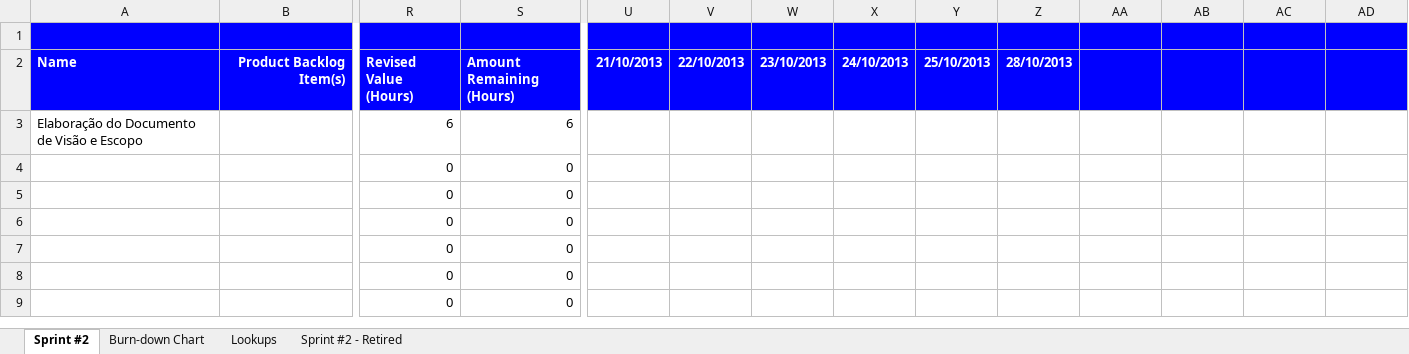
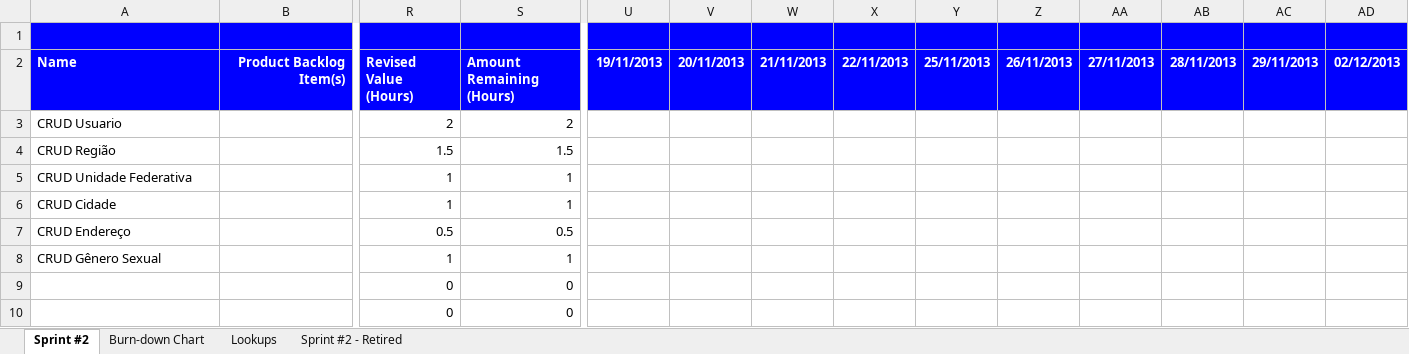
Before and after one commit to tayllan/Projeto-e-Commerce, an Excel workbook: docs/Sprints Backlogs/Sprint4 Backlog.xlsx, sheet Sprint #2, drawn as a sheet; only a part is shown, gaps mark what is left out; the shorter side is filled out with more unchanged rows; values as stored, in another font and other column widths than the file's, no borders; conditional formats not drawn; removed rows and columns are numbered as before the commit, all else as after; rows hold the shown columns only; the diff covers the shown part only; the diff names each change by its address in the sheet, - before the commit and + after, or states it on an @@ line.

```diff
--- a/docs/Sprints Backlogs/Sprint4 Backlog.xlsx (sheet Sprint #2)
+++ b/docs/Sprints Backlogs/Sprint4 Backlog.xlsx (sheet Sprint #2)
-U2: 21/10/2013
+U2: 19/11/2013
-V2: 22/10/2013
+V2: 20/11/2013
-W2: 23/10/2013
+W2: 21/11/2013
-X2: 24/10/2013
+X2: 22/11/2013
-Y2: 25/10/2013
+Y2: 25/11/2013
-Z2: 28/10/2013
+Z2: 26/11/2013
-AA2: (empty)
+AA2: 27/11/2013
-AB2: (empty)
+AB2: 28/11/2013
-AC2: (empty)
+AC2: 29/11/2013
-AD2: (empty)
+AD2: 02/12/2013
-row 3: Elaboração do Documento de Visão e Escopo |  | 6 | 6
+row 3: CRUD Usuario |  | 2 | 2
+row 4: CRUD Região |  | 1.5 | 1.5
+row 5: CRUD Unidade Federativa |  | 1 | 1
+row 6: CRUD Cidade |  | 1 | 1
+row 7: CRUD Endereço |  | 0.5 | 0.5
+row 8: CRUD Gênero Sexual |  | 1 | 1
```
Also changed, not shown: 6 added rows, 12 removed rows and 2 edited cells elsewhere in this sheet, formulas that keep their value, charts or pictures, docs/Sprints Backlogs/Sprint3 Backlog.xlsx, docs/Sprints Backlogs/Sprint5 Backlog.xlsx, 4 other files.
